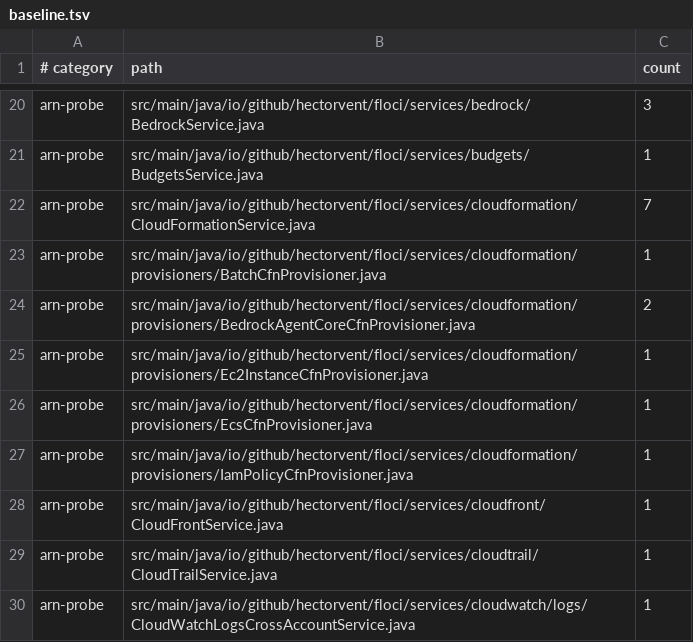
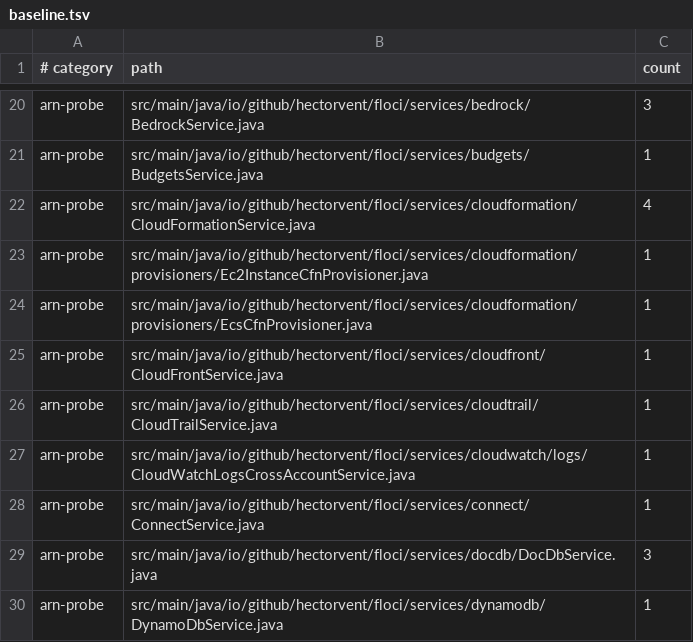
Before and after one commit to Tal-E/floci, a TSV file: tools/partition/baseline.tsv, drawn as a sheet; only a part is shown, gaps mark what is left out; the shorter side is filled out with more unchanged rows.

Commit message:
refactor(cloudformation): check ARNs through AwsArnUtils
Seven startsWith("arn:") probes become AwsArnUtils.isArn where the result is
the same for every input: the deleted-stack and live-stack lookups by ARN,
where a malformed ARN resolves to no stack either way; the change set ARN
check that only runs after resolveChangeSetName has rejected malformed ARNs;
and the Batch, Bedrock AgentCore and IAM policy provisioners' checks of
physical ids Floci minted itself.

The six other probes stay: DeleteChangeSet, DeleteStack, the change set name
resolver and the change set's stack lookup give a malformed ARN its own
ValidationError or no-op, and the EC2 instance and ECS provisioners read
template values, where isArn would change how an "arn:" value resolves.

No behaviour change. The partition baseline drops from 136 to 129.

Signed-off-by: Hector Ventura <hectorvent@gmail.com>

```diff
--- a/tools/partition/baseline.tsv
+++ b/tools/partition/baseline.tsv
@@ -21,8 +21,5 @@ arn-probe	src/main/java/io/github/hectorvent/floci/services/bedrock/BedrockServi
 arn-probe	src/main/java/io/github/hectorvent/floci/services/budgets/BudgetsService.java	1
-arn-probe	src/main/java/io/github/hectorvent/floci/services/cloudformation/CloudFormationService.java	7
-arn-probe	src/main/java/io/github/hectorvent/floci/services/cloudformation/provisioners/BatchCfnProvisioner.java	1
-arn-probe	src/main/java/io/github/hectorvent/floci/services/cloudformation/provisioners/BedrockAgentCoreCfnProvisioner.java	2
+arn-probe	src/main/java/io/github/hectorvent/floci/services/cloudformation/CloudFormationService.java	4
 arn-probe	src/main/java/io/github/hectorvent/floci/services/cloudformation/provisioners/Ec2InstanceCfnProvisioner.java	1
 arn-probe	src/main/java/io/github/hectorvent/floci/services/cloudformation/provisioners/EcsCfnProvisioner.java	1
-arn-probe	src/main/java/io/github/hectorvent/floci/services/cloudformation/provisioners/IamPolicyCfnProvisioner.java	1
 arn-probe	src/main/java/io/github/hectorvent/floci/services/cloudfront/CloudFrontService.java	1
```
Also changed, not shown: 4 other files.
